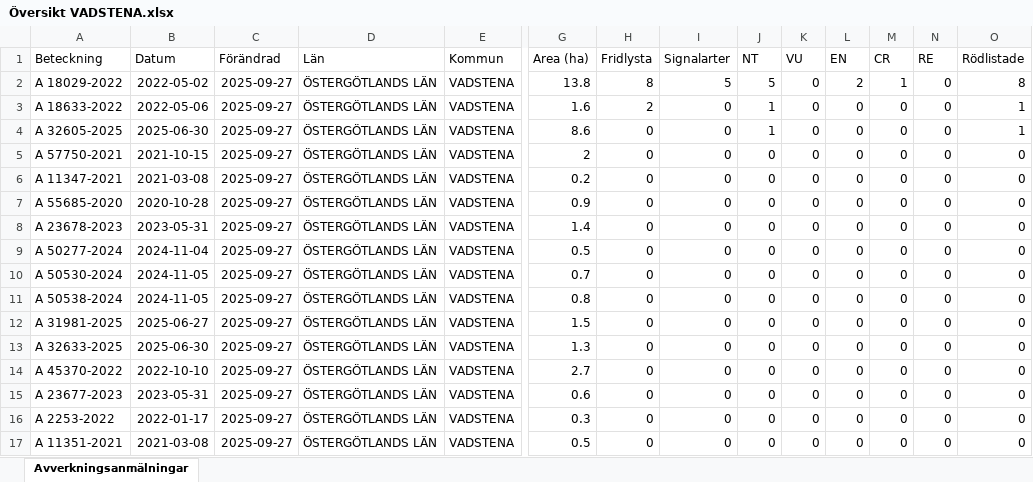
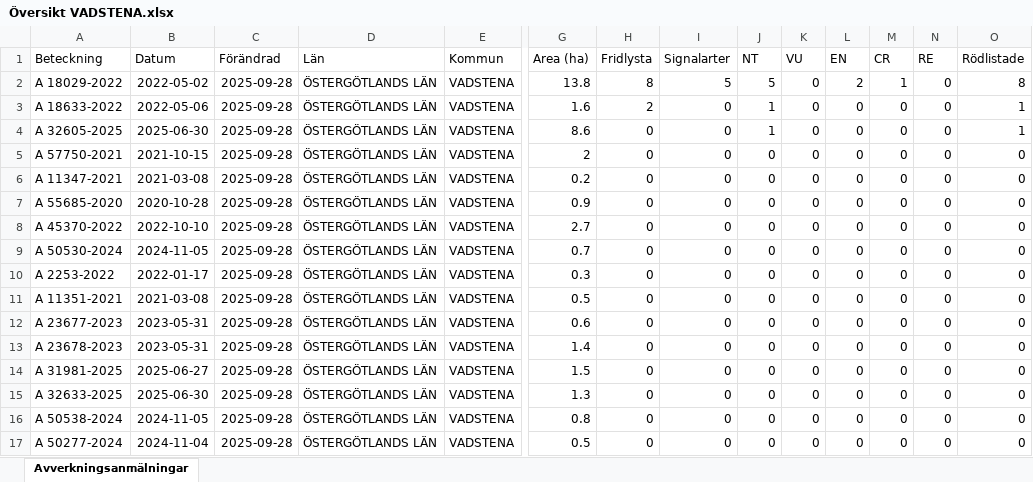
Before and after one commit to klasma/Logging_0584, an Excel workbook: Översikt VADSTENA.xlsx, sheet Avverkningsanmälningar, drawn as a sheet; only a part is shown, gaps mark what is left out; values as stored, in another font and other column widths than the file's, no borders; removed rows and columns are numbered as before the commit, all else as after; rows hold the shown columns only; the diff names each change by its address in the sheet, - before the commit and + after, or states it on an @@ line.

```diff
--- a/Översikt VADSTENA.xlsx (sheet Avverkningsanmälningar)
+++ b/Översikt VADSTENA.xlsx (sheet Avverkningsanmälningar)
-C2:C7 (Förändrad): 2025-09-27
+C2:C7 (Förändrad): 2025-09-28
-row 8: A 23678-2023 | 2023-05-31 | 2025-09-27 | ÖSTERGÖTLANDS LÄN | VADSTENA | 1.4 | 0 | 0 | 0 | 0 | 0 | 0 | 0 | 0
-A8 (Beteckning): A 50277-2024
+A8 (Beteckning): A 45370-2022
-B8 (Datum): 2024-11-04
+B8 (Datum): 2022-10-10
-C8:C10 (Förändrad): 2025-09-27
+C8:C10 (Förändrad): 2025-09-28
-G8 (Area (ha)): 0.5
+G8 (Area (ha)): 2.7
-A10 (Beteckning): A 50538-2024
+A10 (Beteckning): A 2253-2022
-B10 (Datum): 2024-11-05
+B10 (Datum): 2022-01-17
-G10 (Area (ha)): 0.8
+G10 (Area (ha)): 0.3
+row 11: A 11351-2021 | 2021-03-08 | 2025-09-28 | ÖSTERGÖTLANDS LÄN | VADSTENA | 0.5 | 0 | 0 | 0 | 0 | 0 | 0 | 0 | 0
+row 12: A 23677-2023 | 2023-05-31 | 2025-09-28 | ÖSTERGÖTLANDS LÄN | VADSTENA | 0.6 | 0 | 0 | 0 | 0 | 0 | 0 | 0 | 0
+row 13: A 23678-2023 | 2023-05-31 | 2025-09-28 | ÖSTERGÖTLANDS LÄN | VADSTENA | 1.4 | 0 | 0 | 0 | 0 | 0 | 0 | 0 | 0
-C14:C16 (Förändrad): 2025-09-27
+C14:C16 (Förändrad): 2025-09-28
-A16 (Beteckning): A 45370-2022
+A16 (Beteckning): A 50538-2024
-B16 (Datum): 2022-10-10
+B16 (Datum): 2024-11-05
-G16 (Area (ha)): 2.7
+G16 (Area (ha)): 0.8
-row 15: A 23677-2023 | 2023-05-31 | 2025-09-27 | ÖSTERGÖTLANDS LÄN | VADSTENA | 0.6 | 0 | 0 | 0 | 0 | 0 | 0 | 0 | 0
-row 16: A 2253-2022 | 2022-01-17 | 2025-09-27 | ÖSTERGÖTLANDS LÄN | VADSTENA | 0.3 | 0 | 0 | 0 | 0 | 0 | 0 | 0 | 0
-A17 (Beteckning): A 11351-2021
+A17 (Beteckning): A 50277-2024
-B17 (Datum): 2021-03-08
+B17 (Datum): 2024-11-04
-C17 (Förändrad): 2025-09-27
+C17 (Förändrad): 2025-09-28
```
Also changed, not shown: artfynd/A 18029-2022 artfynd.xlsx, artfynd/A 18633-2022 artfynd.xlsx, 16 other files.
